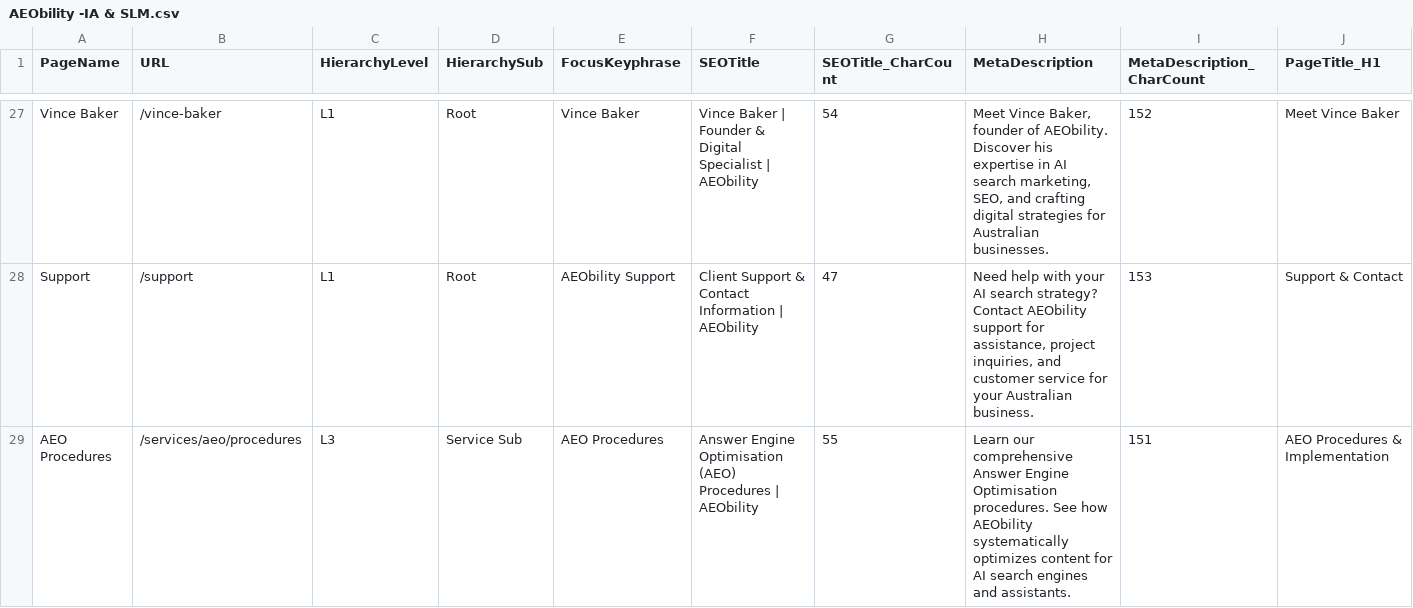
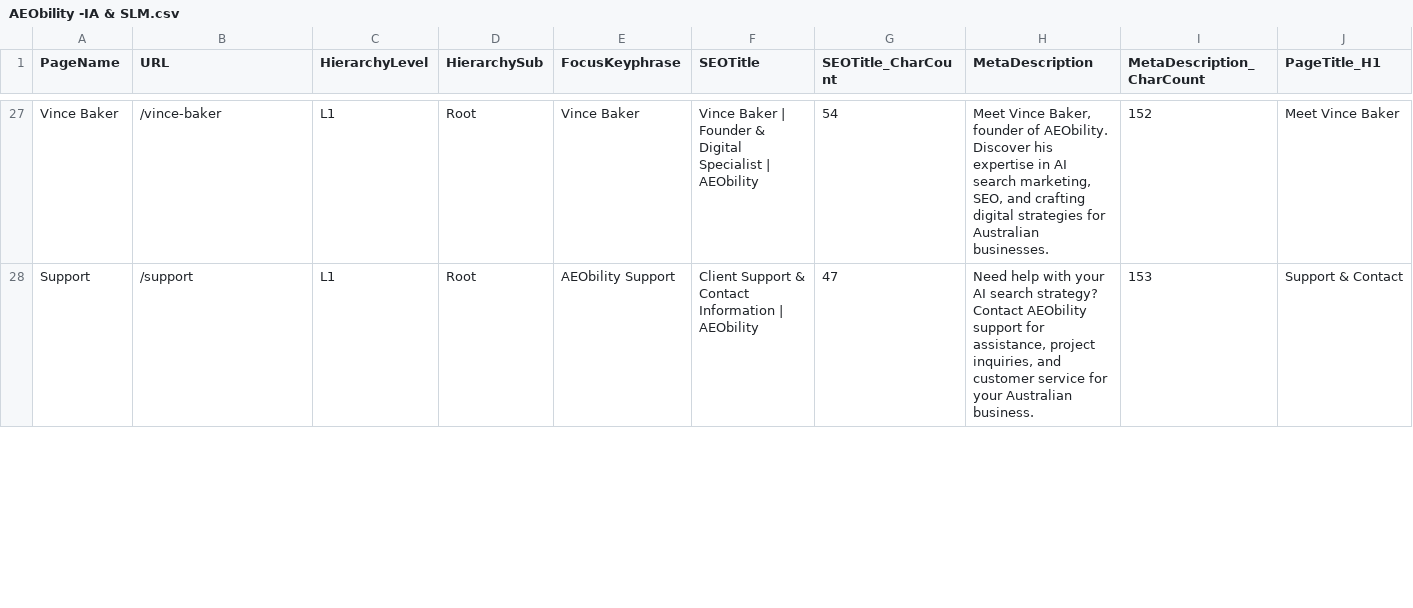
Before and after one commit to vinsnt76/aeobilty, a CSV file: AEObility -IA & SLM.csv, drawn as a sheet; only a part is shown, gaps mark what is left out; removed rows and columns are numbered as before the commit, all else as after; rows hold the shown columns only; the diff covers the shown part only; the diff names each change by its address in the sheet, - before the commit and + after, or states it on an @@ line.

Commit message:
feat(aeo): optimize /services/aeo/procedures for 'best AEO strategies' query

```diff
--- a/AEObility -IA & SLM.csv
+++ b/AEObility -IA & SLM.csv
-row 29: AEO Procedures | /services/aeo/procedures | L3 | Service Sub | AEO Procedures | Answer Engine Optimisation (AEO) Procedures | AEObility | 55 | Learn our comprehensive Answer Engine Optimisation procedures. See how AEObility systematically optimizes content for AI search engines and assistants. | 151 | AEO Procedures & Implementation
```
Also changed, not shown: 1 added row elsewhere in this file, 9 other files.
